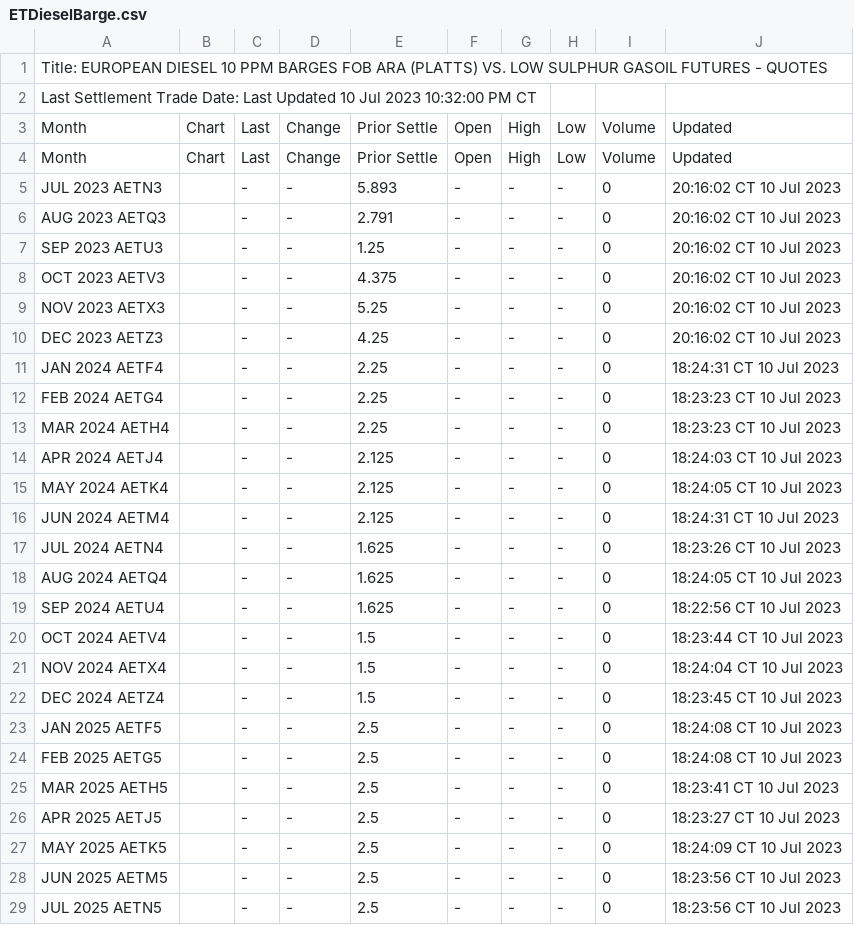
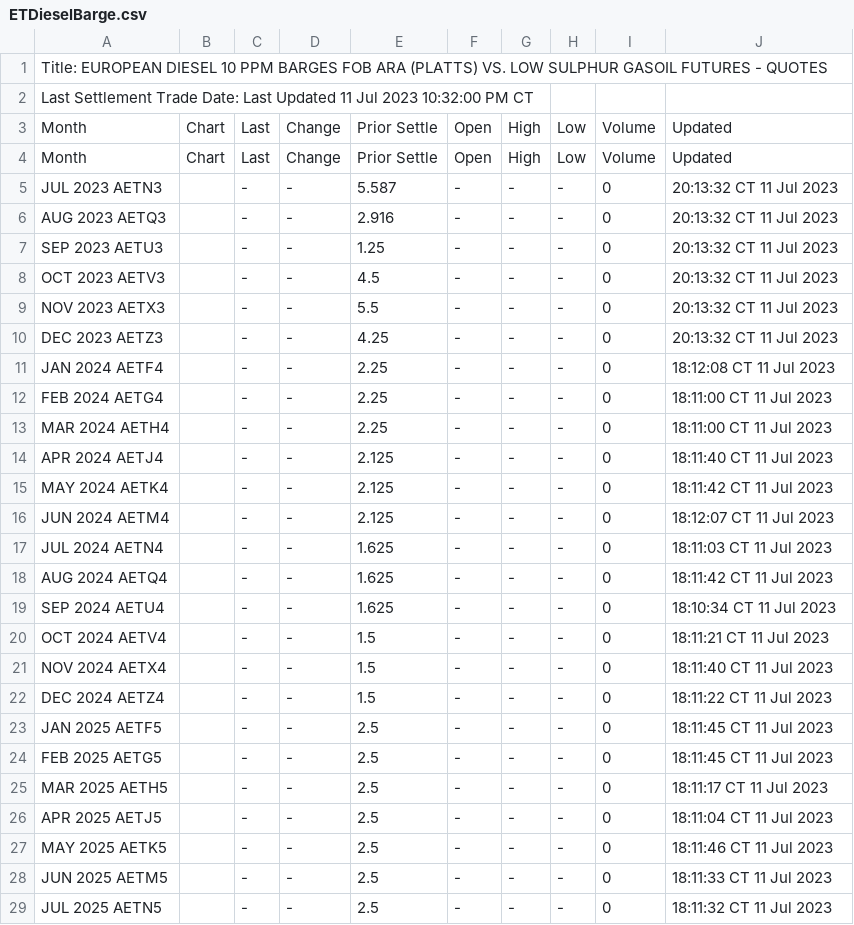
Before and after one commit to GBF-LTD/cmegroup, a CSV file: ETDieselBarge.csv, drawn as a sheet; only a part is shown; the diff covers the shown part only.

Commit message:
update ETDieselBarge.csv

```diff
--- a/ETDieselBarge.csv
+++ b/ETDieselBarge.csv
@@ -1,29 +1,29 @@
 Title: EUROPEAN DIESEL 10 PPM BARGES FOB ARA (PLATTS) VS. LOW SULPHUR GASOIL FUTURES - QUOTES
-Last Settlement Trade Date: Last Updated 10 Jul 2023 10:32:00 PM CT
+Last Settlement Trade Date: Last Updated 11 Jul 2023 10:32:00 PM CT
 Month,Chart,Last,Change,Prior Settle,Open,High,Low,Volume,Updated
 Month,Chart,Last,Change,Prior Settle,Open,High,Low,Volume,Updated
-JUL 2023 AETN3,,-,-,5.893,-,-,-,0,20:16:02 CT  10 Jul 2023
-AUG 2023 AETQ3,,-,-,2.791,-,-,-,0,20:16:02 CT  10 Jul 2023
-SEP 2023 AETU3,,-,-,1.25,-,-,-,0,20:16:02 CT  10 Jul 2023
-OCT 2023 AETV3,,-,-,4.375,-,-,-,0,20:16:02 CT  10 Jul 2023
-NOV 2023 AETX3,,-,-,5.25,-,-,-,0,20:16:02 CT  10 Jul 2023
-DEC 2023 AETZ3,,-,-,4.25,-,-,-,0,20:16:02 CT  10 Jul 2023
-JAN 2024 AETF4,,-,-,2.25,-,-,-,0,18:24:31 CT  10 Jul 2023
-FEB 2024 AETG4,,-,-,2.25,-,-,-,0,18:23:23 CT  10 Jul 2023
-MAR 2024 AETH4,,-,-,2.25,-,-,-,0,18:23:23 CT  10 Jul 2023
-APR 2024 AETJ4,,-,-,2.125,-,-,-,0,18:24:03 CT  10 Jul 2023
-MAY 2024 AETK4,,-,-,2.125,-,-,-,0,18:24:05 CT  10 Jul 2023
-JUN 2024 AETM4,,-,-,2.125,-,-,-,0,18:24:31 CT  10 Jul 2023
-JUL 2024 AETN4,,-,-,1.625,-,-,-,0,18:23:26 CT  10 Jul 2023
-AUG 2024 AETQ4,,-,-,1.625,-,-,-,0,18:24:05 CT  10 Jul 2023
-SEP 2024 AETU4,,-,-,1.625,-,-,-,0,18:22:56 CT  10 Jul 2023
-OCT 2024 AETV4,,-,-,1.5,-,-,-,0,18:23:44 CT  10 Jul 2023
-NOV 2024 AETX4,,-,-,1.5,-,-,-,0,18:24:04 CT  10 Jul 2023
-DEC 2024 AETZ4,,-,-,1.5,-,-,-,0,18:23:45 CT  10 Jul 2023
-JAN 2025 AETF5,,-,-,2.5,-,-,-,0,18:24:08 CT  10 Jul 2023
-FEB 2025 AETG5,,-,-,2.5,-,-,-,0,18:24:08 CT  10 Jul 2023
-MAR 2025 AETH5,,-,-,2.5,-,-,-,0,18:23:41 CT  10 Jul 2023
-APR 2025 AETJ5,,-,-,2.5,-,-,-,0,18:23:27 CT  10 Jul 2023
-MAY 2025 AETK5,,-,-,2.5,-,-,-,0,18:24:09 CT  10 Jul 2023
-JUN 2025 AETM5,,-,-,2.5,-,-,-,0,18:23:56 CT  10 Jul 2023
-JUL 2025 AETN5,,-,-,2.5,-,-,-,0,18:23:56 CT  10 Jul 2023
+JUL 2023 AETN3,,-,-,5.587,-,-,-,0,20:13:32 CT  11 Jul 2023
+AUG 2023 AETQ3,,-,-,2.916,-,-,-,0,20:13:32 CT  11 Jul 2023
+SEP 2023 AETU3,,-,-,1.25,-,-,-,0,20:13:32 CT  11 Jul 2023
+OCT 2023 AETV3,,-,-,4.5,-,-,-,0,20:13:32 CT  11 Jul 2023
+NOV 2023 AETX3,,-,-,5.5,-,-,-,0,20:13:32 CT  11 Jul 2023
+DEC 2023 AETZ3,,-,-,4.25,-,-,-,0,20:13:32 CT  11 Jul 2023
+JAN 2024 AETF4,,-,-,2.25,-,-,-,0,18:12:08 CT  11 Jul 2023
+FEB 2024 AETG4,,-,-,2.25,-,-,-,0,18:11:00 CT  11 Jul 2023
+MAR 2024 AETH4,,-,-,2.25,-,-,-,0,18:11:00 CT  11 Jul 2023
+APR 2024 AETJ4,,-,-,2.125,-,-,-,0,18:11:40 CT  11 Jul 2023
+MAY 2024 AETK4,,-,-,2.125,-,-,-,0,18:11:42 CT  11 Jul 2023
+JUN 2024 AETM4,,-,-,2.125,-,-,-,0,18:12:07 CT  11 Jul 2023
+JUL 2024 AETN4,,-,-,1.625,-,-,-,0,18:11:03 CT  11 Jul 2023
+AUG 2024 AETQ4,,-,-,1.625,-,-,-,0,18:11:42 CT  11 Jul 2023
+SEP 2024 AETU4,,-,-,1.625,-,-,-,0,18:10:34 CT  11 Jul 2023
+OCT 2024 AETV4,,-,-,1.5,-,-,-,0,18:11:21 CT  11 Jul 2023
+NOV 2024 AETX4,,-,-,1.5,-,-,-,0,18:11:40 CT  11 Jul 2023
+DEC 2024 AETZ4,,-,-,1.5,-,-,-,0,18:11:22 CT  11 Jul 2023
+JAN 2025 AETF5,,-,-,2.5,-,-,-,0,18:11:45 CT  11 Jul 2023
+FEB 2025 AETG5,,-,-,2.5,-,-,-,0,18:11:45 CT  11 Jul 2023
+MAR 2025 AETH5,,-,-,2.5,-,-,-,0,18:11:17 CT  11 Jul 2023
+APR 2025 AETJ5,,-,-,2.5,-,-,-,0,18:11:04 CT  11 Jul 2023
+MAY 2025 AETK5,,-,-,2.5,-,-,-,0,18:11:46 CT  11 Jul 2023
+JUN 2025 AETM5,,-,-,2.5,-,-,-,0,18:11:33 CT  11 Jul 2023
+JUL 2025 AETN5,,-,-,2.5,-,-,-,0,18:11:32 CT  11 Jul 2023
```
Also changed, not shown: 5 edited cells elsewhere in this file.
